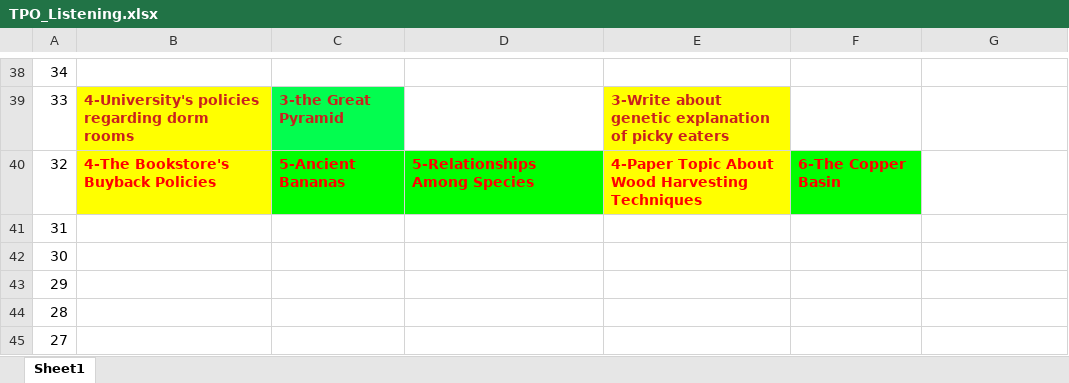
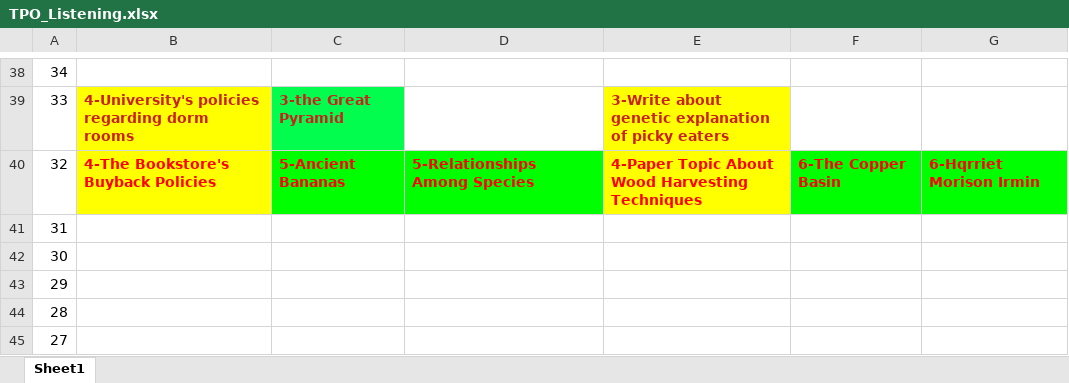
Before and after one commit to DanteIoVeYou/TPO_shuati_Record, an Excel workbook: TPO_Listening.xlsx, sheet Sheet1, drawn as a sheet; only a part is shown, gaps mark what is left out; values as stored, in another font and other column widths than the file's, no borders; the diff names each change by its address in the sheet, - before the commit and + after, or states it on an @@ line.

Commit message:
6-Hqrriet Morison Irmin

```diff
--- a/TPO_Listening.xlsx (sheet Sheet1)
+++ b/TPO_Listening.xlsx (sheet Sheet1)
-G40: (empty)
+G40: 6-Hqrriet Morison Irmin
-G40 fill: none
+G40 fill: #00FF00
```
